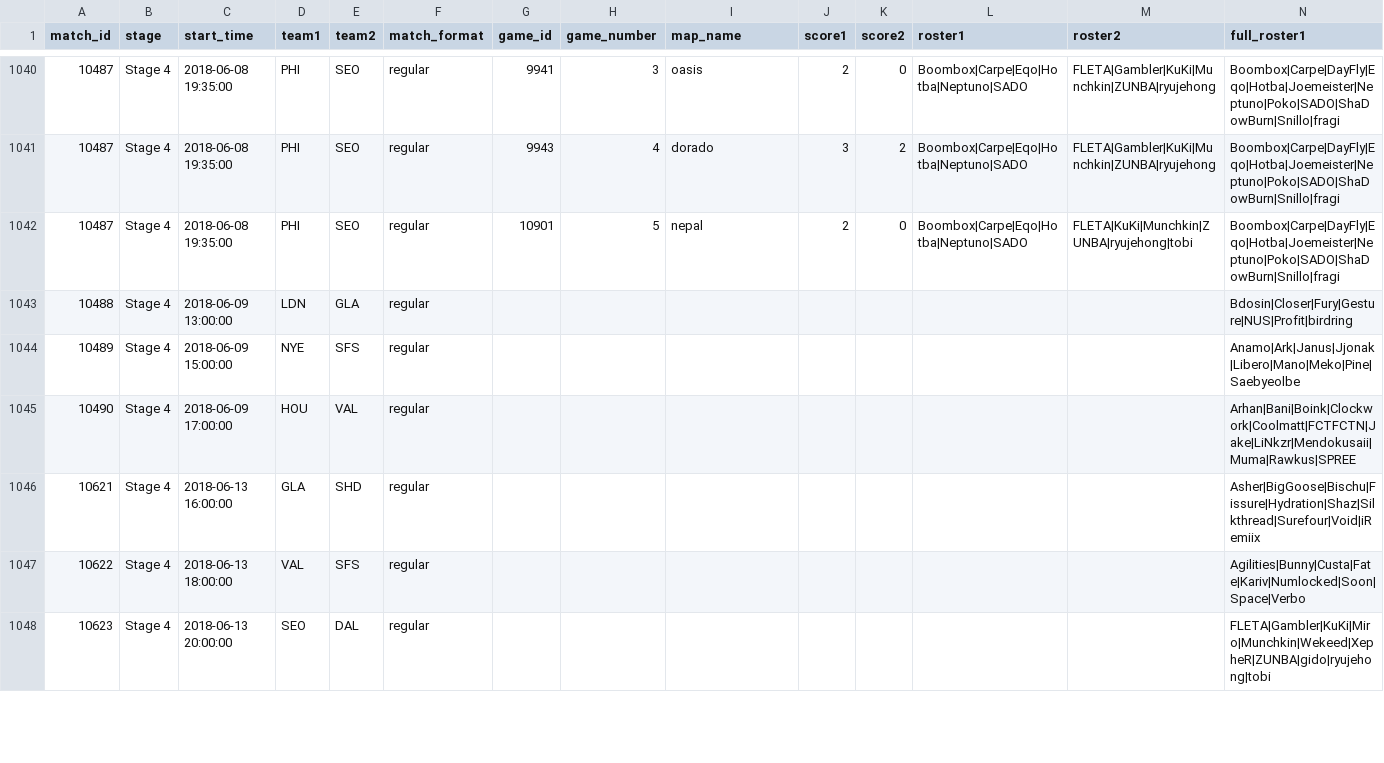
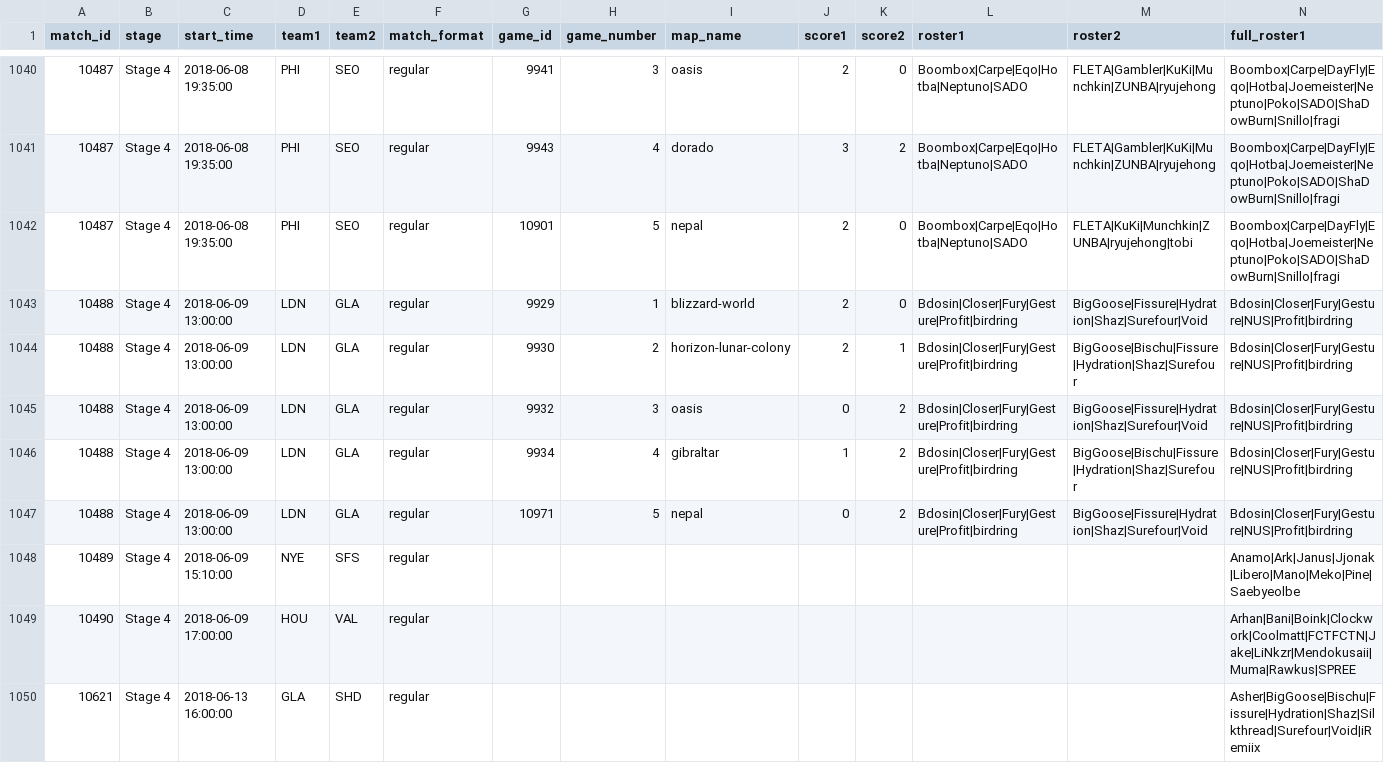
Before and after one commit to ClumsyLee/owl-sr, a CSV file: games.csv, drawn as a sheet; only a part is shown, gaps mark what is left out; the shorter side is filled out with more unchanged rows; addresses are those after the commit; rows hold the shown columns only; the diff names each change by its address in the sheet, - before the commit and + after, or states it on an @@ line.

Commit message:
Update data.

```diff
--- a/games.csv
+++ b/games.csv
-G1043 (game_id): (empty)
+G1043 (game_id): 9929
-H1043 (game_number): (empty)
+H1043 (game_number): 1
-I1043 (map_name): (empty)
+I1043 (map_name): blizzard-world
-J1043 (score1): (empty)
+J1043 (score1): 2
-K1043 (score2): (empty)
+K1043 (score2): 0
-L1043 (roster1): (empty)
+L1043 (roster1): Bdosin|Closer|Fury|Gesture|Profit|birdring
-M1043 (roster2): (empty)
+M1043 (roster2): BigGoose|Fissure|Hydration|Shaz|Surefour|Void
+row 1044: 10488 | Stage 4 | 2018-06-09 13:00:00 | LDN | GLA | regular | 9930 | 2 | horizon-lunar-colony | 2 | 1 | Bdosin|Closer|Fury|Gesture|Profit|birdring | BigGoose|Bischu|Fissure|Hydration|Shaz|Surefour | Bdosin|Closer|Fury|Gesture|NUS|Profit|birdring
+row 1045: 10488 | Stage 4 | 2018-06-09 13:00:00 | LDN | GLA | regular | 9932 | 3 | oasis | 0 | 2 | Bdosin|Closer|Fury|Gesture|Profit|birdring | BigGoose|Fissure|Hydration|Shaz|Surefour|Void | Bdosin|Closer|Fury|Gesture|NUS|Profit|birdring
+row 1046: 10488 | Stage 4 | 2018-06-09 13:00:00 | LDN | GLA | regular | 9934 | 4 | gibraltar | 1 | 2 | Bdosin|Closer|Fury|Gesture|Profit|birdring | BigGoose|Bischu|Fissure|Hydration|Shaz|Surefour | Bdosin|Closer|Fury|Gesture|NUS|Profit|birdring
+row 1047: 10488 | Stage 4 | 2018-06-09 13:00:00 | LDN | GLA | regular | 10971 | 5 | nepal | 0 | 2 | Bdosin|Closer|Fury|Gesture|Profit|birdring | BigGoose|Fissure|Hydration|Shaz|Surefour|Void | Bdosin|Closer|Fury|Gesture|NUS|Profit|birdring
-C1048 (start_time): 2018-06-09 15:00:00
+C1048 (start_time): 2018-06-09 15:10:00
```
Also changed, not shown: ratings.csv, 8 other files.
